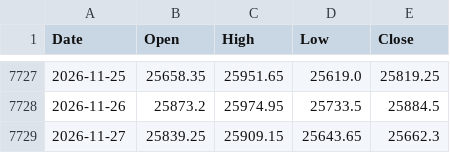
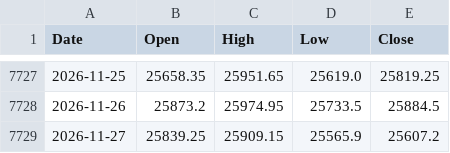
Before and after one commit to chris124839/astro-nifty-dashboard, a CSV file: data/nifty_ohlc.csv, drawn as a sheet; only a part is shown, gaps mark what is left out.

```diff
--- a/data/nifty_ohlc.csv
+++ b/data/nifty_ohlc.csv
@@ -7728,2 +7728,2 @@ Date,Open,High,Low,Close
 2026-11-26,25873.2,25974.95,25733.5,25884.5
-2026-11-27,25839.25,25909.15,25643.65,25662.3
+2026-11-27,25839.25,25909.15,25565.9,25607.2
```
Also changed, not shown: 1 other file.
